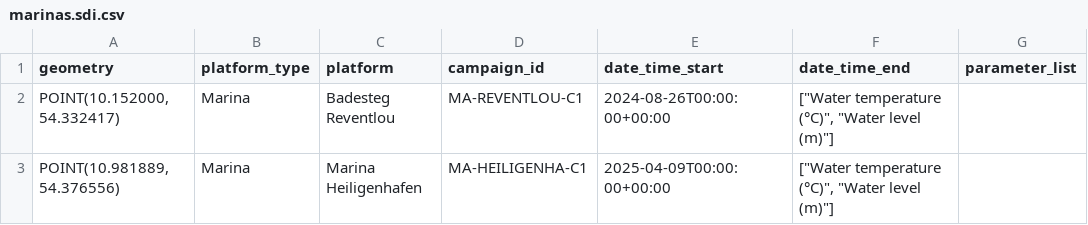
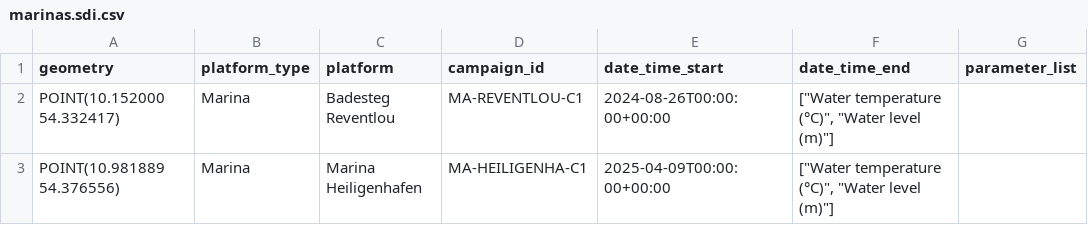
Before and after one commit to mopyn/SOOP-Data-Portal, a CSV file: data/marinas/marinas.sdi.csv, drawn as a sheet; only a part is shown; the diff names each change by its address in the sheet, - before the commit and + after, or states it on an @@ line.

Commit message:
removed commas to conform to WKT format

```diff
--- a/data/marinas/marinas.sdi.csv
+++ b/data/marinas/marinas.sdi.csv
-A2 (geometry): POINT(10.152000, 54.332417)
+A2 (geometry): POINT(10.152000 54.332417)
-A3 (geometry): POINT(10.981889, 54.376556)
+A3 (geometry): POINT(10.981889 54.376556)
```
